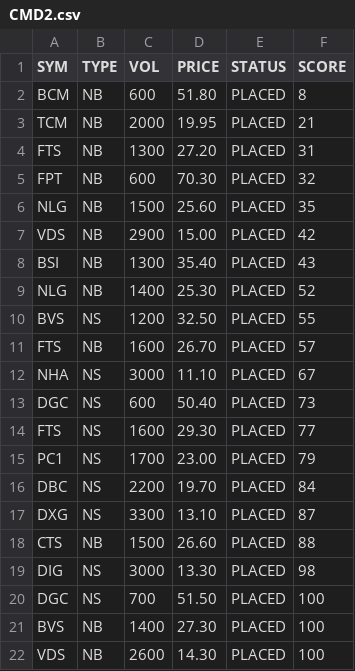
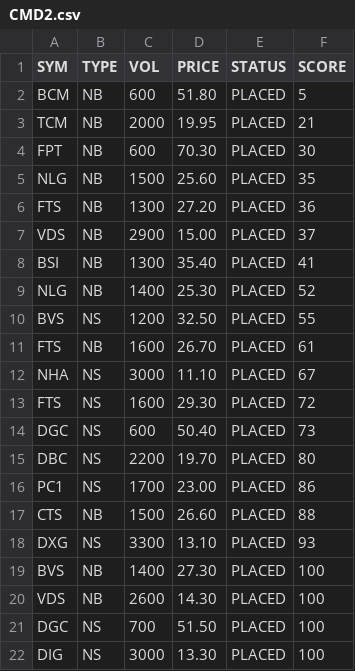
Before and after one commit to cali-invest/portfolio-live, a CSV file: data/CMD2.csv, drawn as a sheet.

```diff
--- a/data/CMD2.csv
+++ b/data/CMD2.csv
@@ -1,22 +1,22 @@
 SYM,TYPE,VOL,PRICE,STATUS,SCORE
-BCM,NB,600,51.80,PLACED,8
+BCM,NB,600,51.80,PLACED,5
 TCM,NB,2000,19.95,PLACED,21
-FTS,NB,1300,27.20,PLACED,31
-FPT,NB,600,70.30,PLACED,32
+FPT,NB,600,70.30,PLACED,30
 NLG,NB,1500,25.60,PLACED,35
-VDS,NB,2900,15.00,PLACED,42
-BSI,NB,1300,35.40,PLACED,43
+FTS,NB,1300,27.20,PLACED,36
+VDS,NB,2900,15.00,PLACED,37
+BSI,NB,1300,35.40,PLACED,41
 NLG,NB,1400,25.30,PLACED,52
 BVS,NS,1200,32.50,PLACED,55
-FTS,NB,1600,26.70,PLACED,57
+FTS,NB,1600,26.70,PLACED,61
 NHA,NS,3000,11.10,PLACED,67
+FTS,NS,1600,29.30,PLACED,72
 DGC,NS,600,50.40,PLACED,73
-FTS,NS,1600,29.30,PLACED,77
-PC1,NS,1700,23.00,PLACED,79
-DBC,NS,2200,19.70,PLACED,84
-DXG,NS,3300,13.10,PLACED,87
+DBC,NS,2200,19.70,PLACED,80
+PC1,NS,1700,23.00,PLACED,86
 CTS,NB,1500,26.60,PLACED,88
-DIG,NS,3000,13.30,PLACED,98
-DGC,NS,700,51.50,PLACED,100
+DXG,NS,3300,13.10,PLACED,93
 BVS,NB,1400,27.30,PLACED,100
 VDS,NB,2600,14.30,PLACED,100
+DGC,NS,700,51.50,PLACED,100
+DIG,NS,3000,13.30,PLACED,100
```
Also changed, not shown: data/CMD.csv, data/PORTFOLIO.csv, 2 other files.
